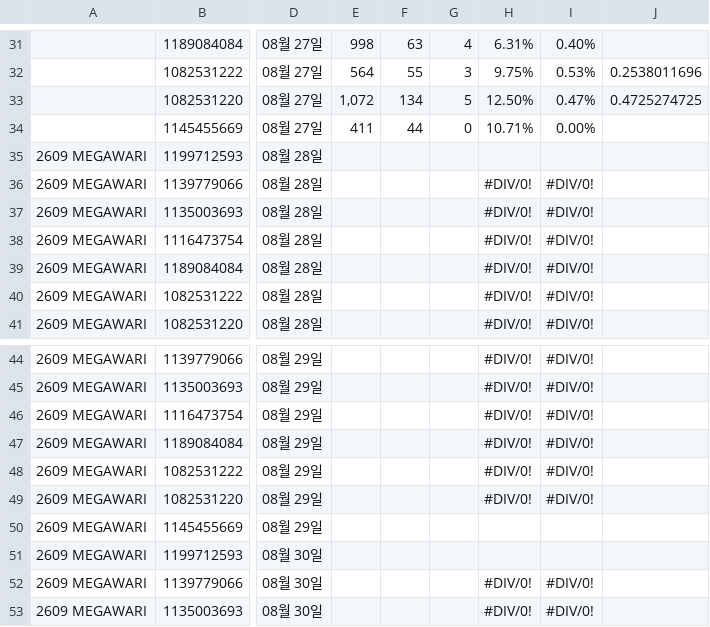
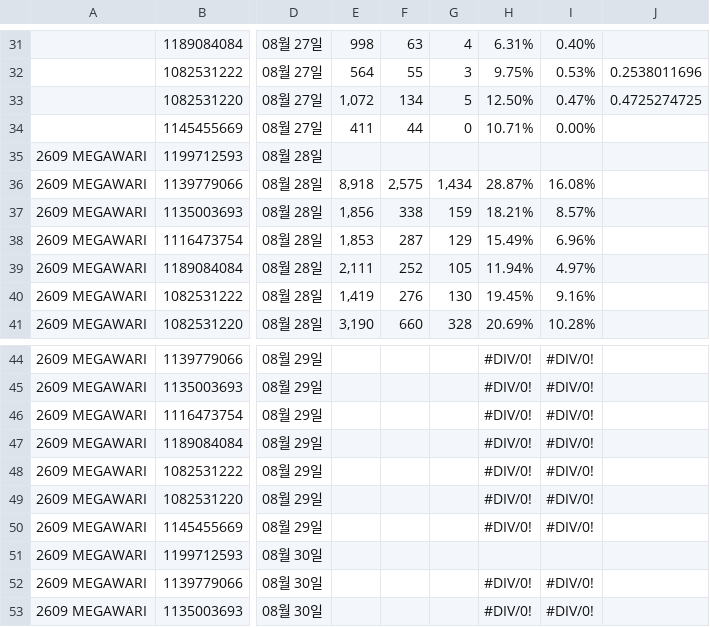
Before and after one commit to qlrltm123-a11y/creative-dashboard, a CSV file: data/megawari-cg-3q.csv, drawn as a sheet; only a part is shown, gaps mark what is left out; the diff covers the shown part only; the diff names each change by its address in the sheet, - before the commit and + after, or states it on an @@ line.

Commit message:
chore: 시트 자동 동기화 2026-08-28T17:28 (data/megawari-cg-3q.csv)

```diff
--- a/data/megawari-cg-3q.csv
+++ b/data/megawari-cg-3q.csv
-E36: (empty)
+E36: 8,918
-F36: (empty)
+F36: 2,575
-G36: (empty)
+G36: 1,434
-H36: #DIV/0!
+H36: 28.87%
-I36: #DIV/0!
+I36: 16.08%
-E37: (empty)
+E37: 1,856
-F37: (empty)
+F37: 338
-G37: (empty)
+G37: 159
-H37: #DIV/0!
+H37: 18.21%
-I37: #DIV/0!
+I37: 8.57%
-E38: (empty)
+E38: 1,853
-F38: (empty)
+F38: 287
-G38: (empty)
+G38: 129
-H38: #DIV/0!
+H38: 15.49%
-I38: #DIV/0!
+I38: 6.96%
-E39: (empty)
+E39: 2,111
-F39: (empty)
+F39: 252
-G39: (empty)
+G39: 105
-H39: #DIV/0!
+H39: 11.94%
-I39: #DIV/0!
+I39: 4.97%
-E40: (empty)
+E40: 1,419
-F40: (empty)
+F40: 276
-G40: (empty)
+G40: 130
-H40: #DIV/0!
+H40: 19.45%
-I40: #DIV/0!
+I40: 9.16%
-E41: (empty)
+E41: 3,190
-F41: (empty)
+F41: 660
-G41: (empty)
+G41: 328
-H41: #DIV/0!
+H41: 20.69%
-I41: #DIV/0!
+I41: 10.28%
-H50: (empty)
+H50: #DIV/0!
-I50: (empty)
+I50: #DIV/0!
```
Also changed, not shown: 9 edited cells elsewhere in this file.
